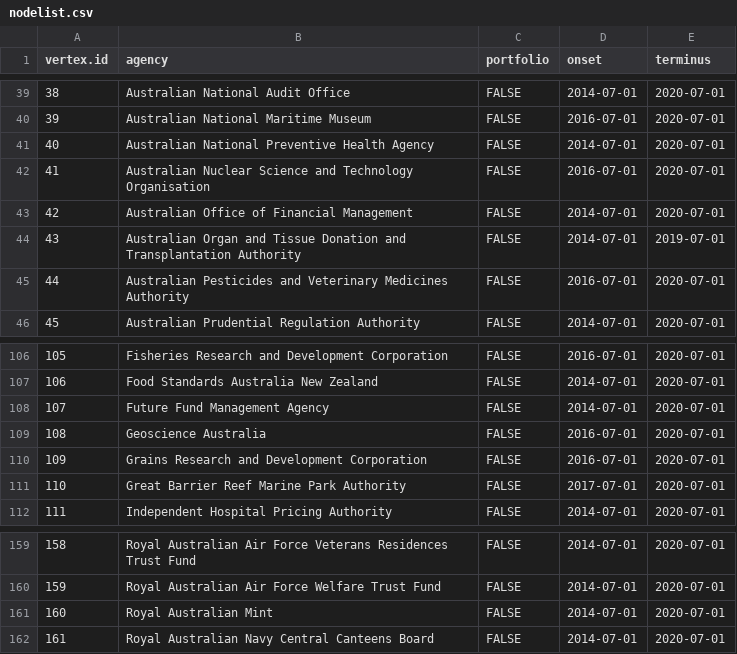
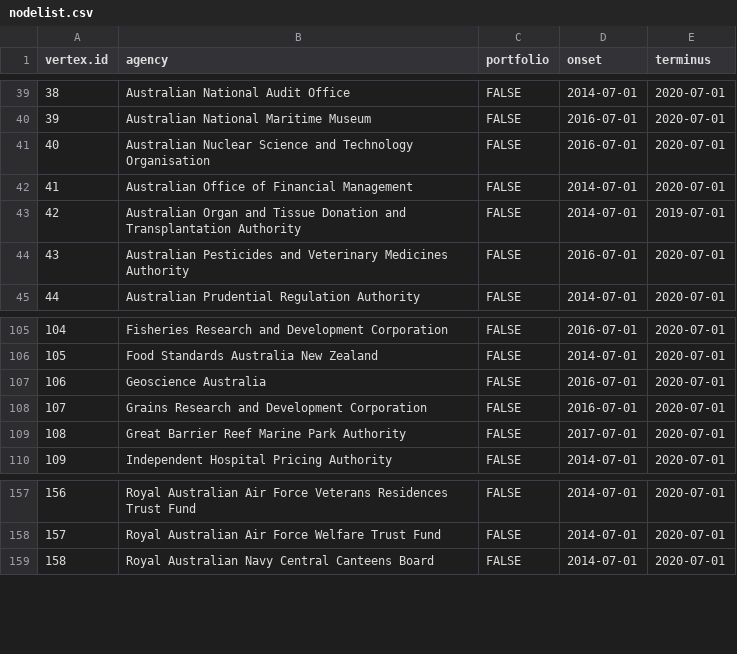
Before and after one commit to aterhorst/data, a CSV file: nodelist.csv, drawn as a sheet; only a part is shown, gaps mark what is left out; removed rows and columns are numbered as before the commit, all else as after; the diff names each change by its address in the sheet, - before the commit and + after, or states it on an @@ line.

```diff
--- a/nodelist.csv
+++ b/nodelist.csv
-row 41: 40 | Australian National Preventive Health Agency | FALSE | 2014-07-01 | 2020-07-01
@@ column A (vertex.id) renumbered from row 41 down @@
-row 108: 107 | Future Fund Management Agency | FALSE | 2014-07-01 | 2020-07-01
-row 161: 160 | Royal Australian Mint | FALSE | 2014-07-01 | 2020-07-01
```
Also changed, not shown: edgelist.csv, nodelist_expanded.csv.
